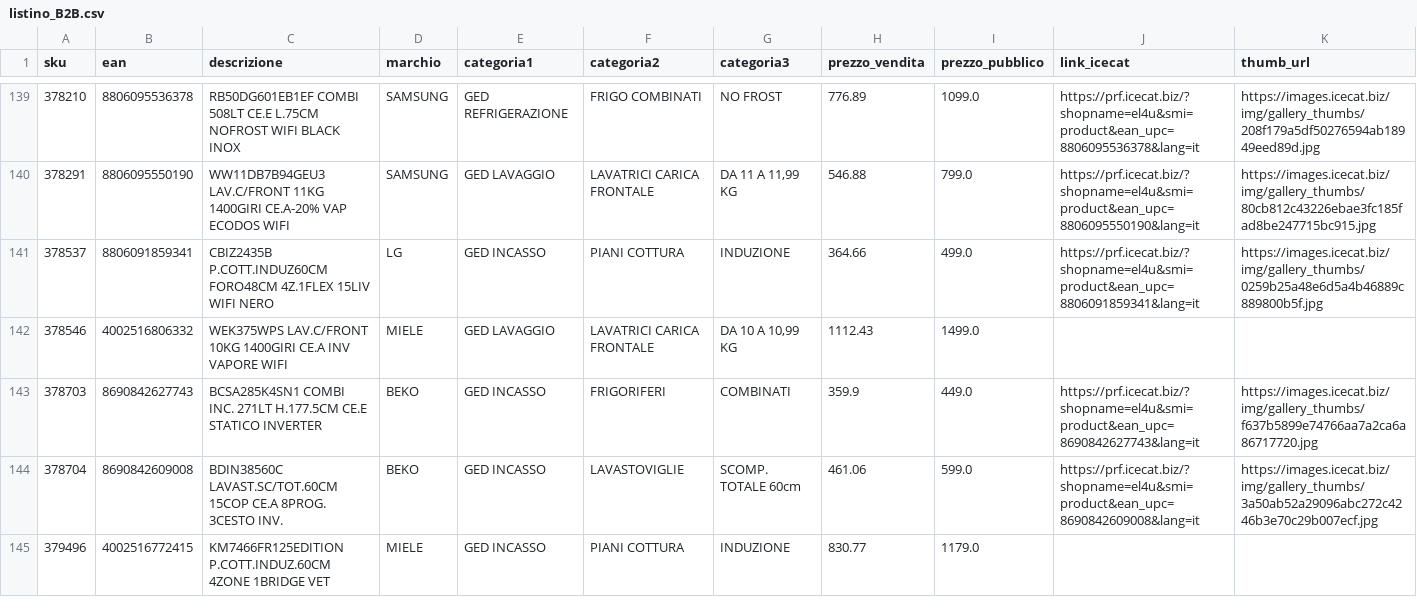
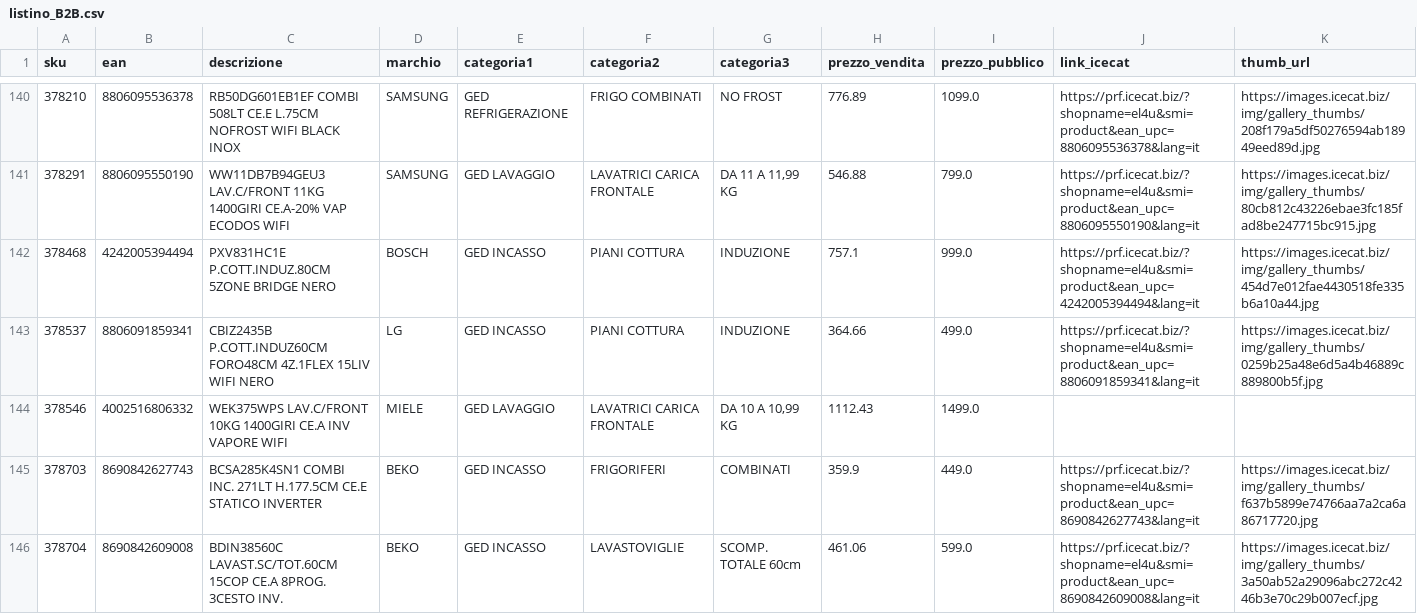
Before and after one commit to el4u-b2b/listino-b2b, a CSV file: listino_B2B.csv, drawn as a sheet; only a part is shown, gaps mark what is left out; the shorter side is filled out with more unchanged rows; rows hold the shown columns only; the diff covers the shown part only; the diff names each change by its address in the sheet, - before the commit and + after, or states it on an @@ line.

```diff
--- a/listino_B2B.csv
+++ b/listino_B2B.csv
+row 142: 378468 | 4242005394494 | PXV831HC1E P.COTT.INDUZ.80CM 5ZONE BRIDGE NERO | BOSCH | GED INCASSO | PIANI COTTURA | INDUZIONE | 757.1 | 999.0 | https://prf.icecat.biz/?shopname=el4u&smi=product&ean_upc=4242005394494&lang=it | https://images.icecat.biz/img/gallery_thumbs/454d7e012fae4430518fe335b6a10a44.jpg
```
Also changed, not shown: 9 added rows, 7 removed rows and 3 edited cells elsewhere in this file, 1 other file.
